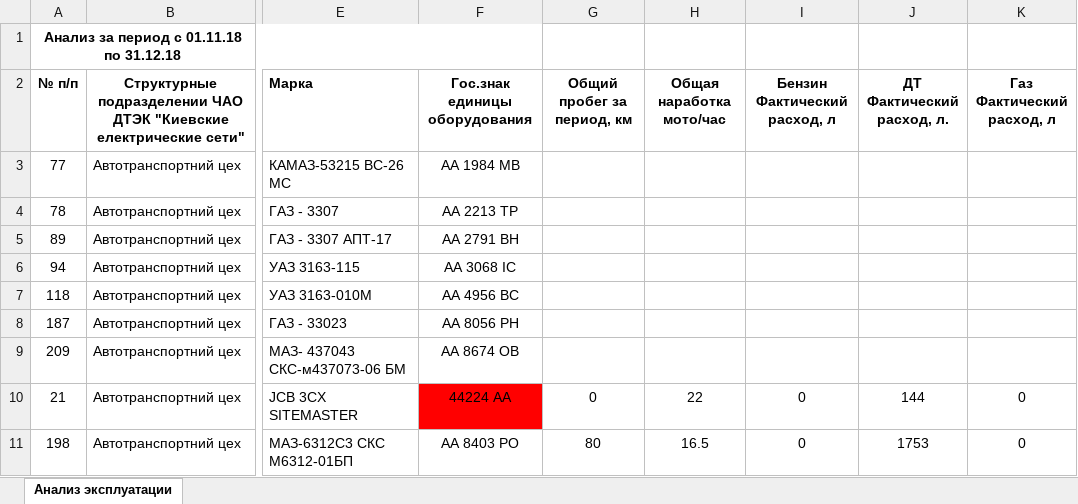
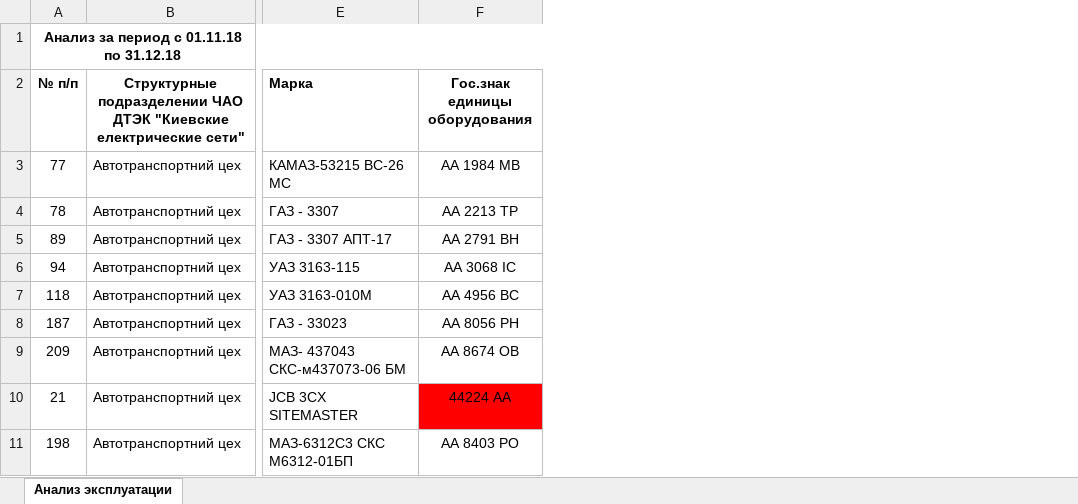
Before and after one commit to METACMETAHA/IntegrationSolution, an Excel workbook: Console/Main2.xlsx, sheet Анализ эксплуатации, drawn as a sheet; only a part is shown, gaps mark what is left out; values as stored, in another font and other column widths than the file's, no borders; the diff names each change by its address in the sheet, - before the commit and + after, or states it on an @@ line.

```diff
--- a/Console/Main2.xlsx (sheet Анализ эксплуатации)
+++ b/Console/Main2.xlsx (sheet Анализ эксплуатации)
-column G (Общий пробег за период, км), rows 10-11: 0 | 80
-column H (Общая наработка мото/час), rows 10-11: 22 | 16.5
-column I (Бензин Фактический расход, л), rows 10-11: 0 | 0
-column J (ДТ Фактический расход, л.), rows 10-11: 144 | 1753
-column K (Газ Фактический расход, л), rows 10-11: 0 | 0
```
Also changed, not shown: hidden cells, 3 other files.
